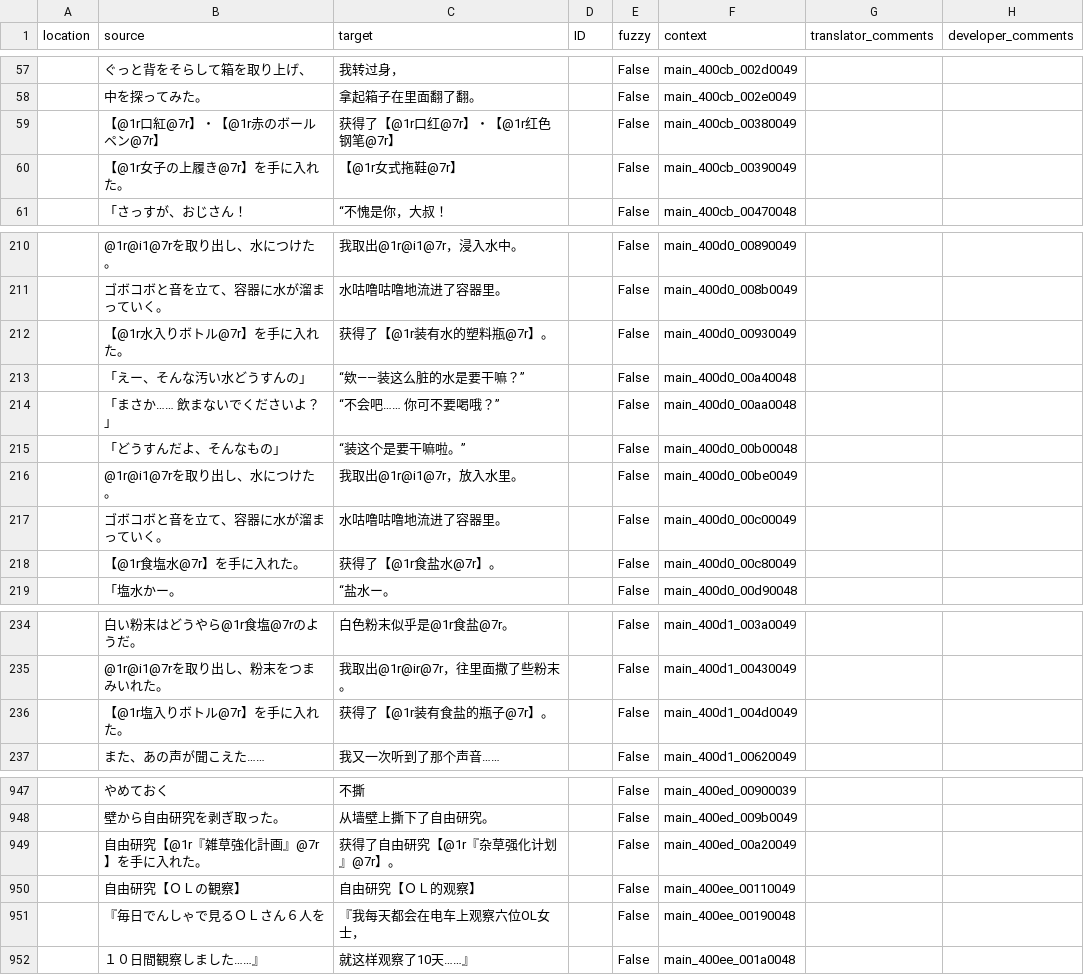
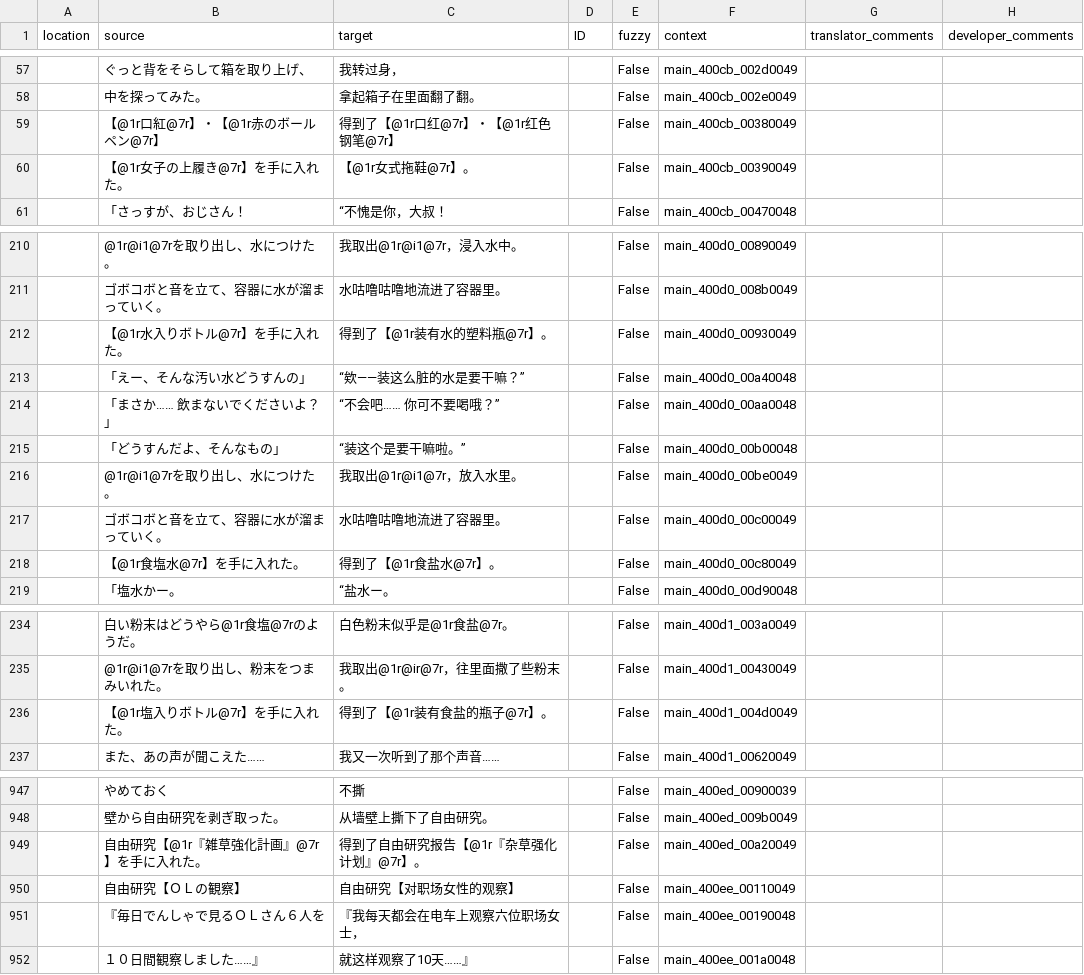
Before and after one commit to 999maip/shiin_test, a CSV file: text/chapter1-extra_cn.csv, drawn as a sheet; only a part is shown, gaps mark what is left out; the diff covers the shown part only.

```diff
--- a/text/chapter1-extra_cn.csv
+++ b/text/chapter1-extra_cn.csv
@@ -58,4 +58,4 @@
 "","中を探ってみた。","拿起箱子在里面翻了翻。","","False","main_400cb_002e0049","",""
-"","【@1r口紅@7r】・【@1r赤のボールペン@7r】　","获得了【@1r口红@7r】・【@1r红色钢笔@7r】　","","False","main_400cb_00380049","",""
-"","【@1r女子の上履き@7r】を手に入れた。","【@1r女式拖鞋@7r】","","False","main_400cb_00390049","",""
+"","【@1r口紅@7r】・【@1r赤のボールペン@7r】　","得到了【@1r口红@7r】・【@1r红色钢笔@7r】　","","False","main_400cb_00380049","",""
+"","【@1r女子の上履き@7r】を手に入れた。","【@1r女式拖鞋@7r】。","","False","main_400cb_00390049","",""
 "","「さっすが、おじさん！","“不愧是你，大叔！","","False","main_400cb_00470048","",""
@@ -211,3 +211,3 @@
 "","ゴボコボと音を立て、容器に水が溜まっていく。","水咕噜咕噜地流进了容器里。","","False","main_400d0_008b0049","",""
-"","【@1r水入りボトル@7r】を手に入れた。","获得了【@1r装有水的塑料瓶@7r】。","","False","main_400d0_00930049","",""
+"","【@1r水入りボトル@7r】を手に入れた。","得到了【@1r装有水的塑料瓶@7r】。","","False","main_400d0_00930049","",""
 "","「えー、そんな汚い水どうすんの」","“欸——装这么脏的水是要干嘛？”","","False","main_400d0_00a40048","",""
@@ -217,3 +217,3 @@
 "","ゴボコボと音を立て、容器に水が溜まっていく。","水咕噜咕噜地流进了容器里。","","False","main_400d0_00c00049","",""
-"","【@1r食塩水@7r】を手に入れた。","获得了【@1r食盐水@7r】。","","False","main_400d0_00c80049","",""
+"","【@1r食塩水@7r】を手に入れた。","得到了【@1r食盐水@7r】。","","False","main_400d0_00c80049","",""
 "","「塩水かー。","“盐水ー。","","False","main_400d0_00d90048","",""
@@ -235,3 +235,3 @@
 "","@1r@i1@7rを取り出し、粉末をつまみいれた。","我取出@1r@ir@7r，往里面撒了些粉末。","","False","main_400d1_00430049","",""
-"","【@1r塩入りボトル@7r】を手に入れた。","获得了【@1r装有食盐的瓶子@7r】。","","False","main_400d1_004d0049","",""
+"","【@1r塩入りボトル@7r】を手に入れた。","得到了【@1r装有食盐的瓶子@7r】。","","False","main_400d1_004d0049","",""
 "","また、あの声が聞こえた……","我又一次听到了那个声音……","","False","main_400d1_00620049","",""
@@ -948,5 +948,5 @@
 "","壁から自由研究を剥ぎ取った。","从墙壁上撕下了自由研究。","","False","main_400ed_009b0049","",""
-"","自由研究【@1r『雑草強化計画』@7r】を手に入れた。","获得了自由研究【@1r『杂草强化计划』@7r】。","","False","main_400ed_00a20049","",""
-"","自由研究【ＯＬの観察】","自由研究【ＯＬ的观察】","","False","main_400ee_00110049","",""
-"","『毎日でんしゃで見るＯＬさん６人を","『我每天都会在电车上观察六位OL女士，","","False","main_400ee_00190048","",""
+"","自由研究【@1r『雑草強化計画』@7r】を手に入れた。","得到了自由研究报告【@1r『杂草强化计划』@7r】。","","False","main_400ed_00a20049","",""
+"","自由研究【ＯＬの観察】","自由研究【对职场女性的观察】","","False","main_400ee_00110049","",""
+"","『毎日でんしゃで見るＯＬさん６人を","『我每天都会在电车上观察六位职场女士，","","False","main_400ee_00190048","",""
 "","　１０日間観察しました……』","　就这样观察了10天……』","","False","main_400ee_001a0048","",""
```
Also changed, not shown: 11 edited cells elsewhere in this file, text/chapter1_cn.csv, text/chapter3_cn.csv, 16 other files.
